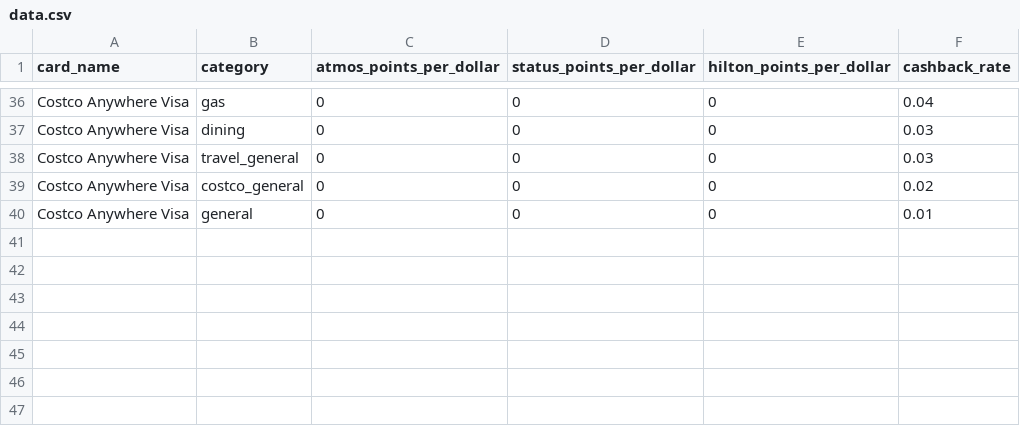
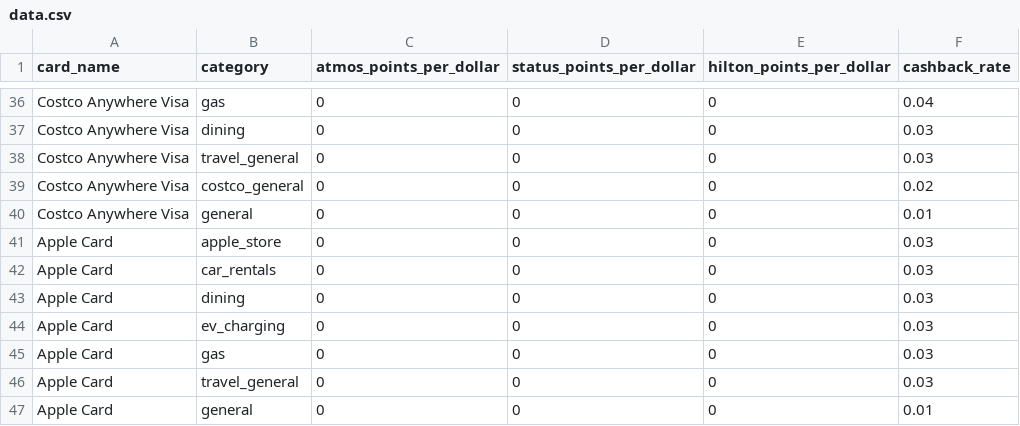
Before and after one commit to SnoElement/credit-card-spend-reward-optimizer, a CSV file: data.csv, drawn as a sheet; only a part is shown, gaps mark what is left out.

Commit message:
Add Apple Card with 3% at select merchants and 1% general

```diff
--- a/data.csv
+++ b/data.csv
@@ -40 +40,8 @@ Costco Anywhere Visa,costco_general,0,0,0,0.02
 Costco Anywhere Visa,general,0,0,0,0.01
+Apple Card,apple_store,0,0,0,0.03
+Apple Card,car_rentals,0,0,0,0.03
+Apple Card,dining,0,0,0,0.03
+Apple Card,ev_charging,0,0,0,0.03
+Apple Card,gas,0,0,0,0.03
+Apple Card,travel_general,0,0,0,0.03
+Apple Card,general,0,0,0,0.01
```
Also changed, not shown: 3 other files.
